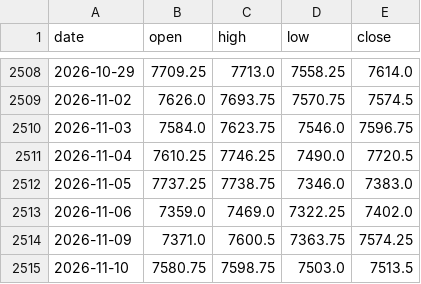
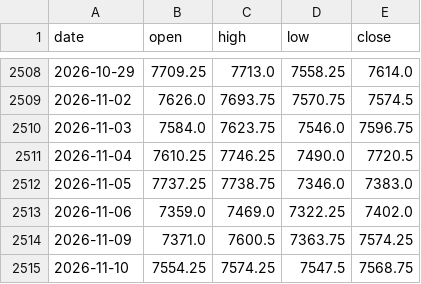
Before and after one commit to Allenvip1/G-P-C-R-2, a CSV file: data/price_es.csv, drawn as a sheet; only a part is shown, gaps mark what is left out.

```diff
--- a/data/price_es.csv
+++ b/data/price_es.csv
@@ -2514,2 +2514,2 @@ date,open,high,low,close
 2026-11-09,7371.0,7600.5,7363.75,7574.25
-2026-11-10,7580.75,7598.75,7503.0,7513.5
+2026-11-10,7554.25,7574.25,7547.5,7568.75
```
Also changed, not shown: data/price_spx.csv, 1 other file.
